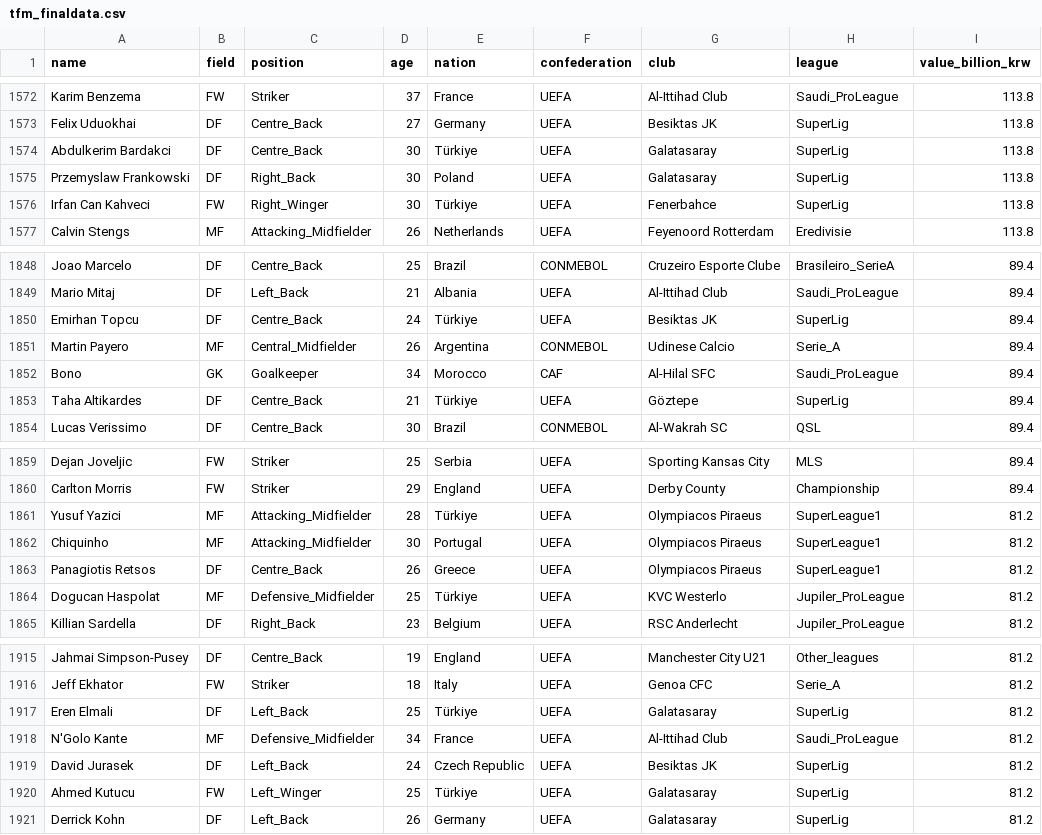
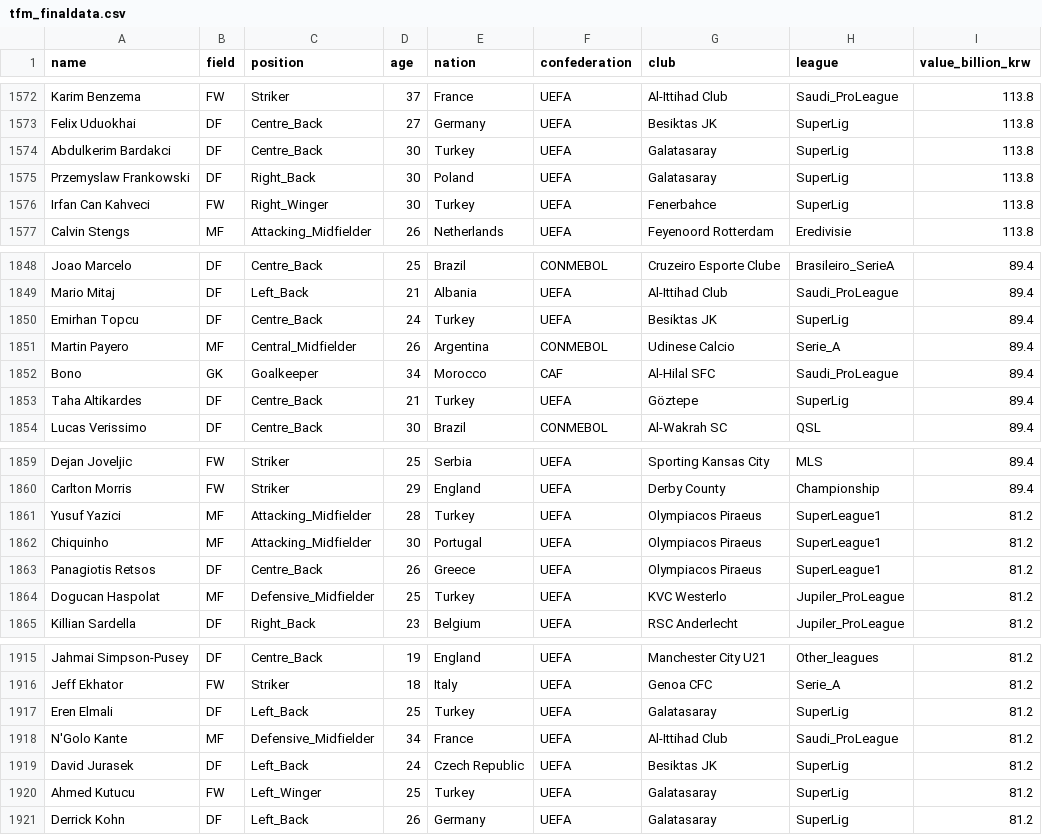
Before and after one commit to sesac-dragon/project_jeon99yu, a CSV file: data/tfm_finaldata.csv, drawn as a sheet; only a part is shown, gaps mark what is left out; the diff covers the shown part only.

```diff
--- a/data/tfm_finaldata.csv
+++ b/data/tfm_finaldata.csv
@@ -1573,5 +1573,5 @@ Karim Benzema,FW,Striker,37,France,UEFA,Al-Ittihad Club,Saudi_ProLeague,113.8
 Felix Uduokhai,DF,Centre_Back,27,Germany,UEFA,Besiktas JK,SuperLig,113.8
-Abdulkerim Bardakci,DF,Centre_Back,30,Türkiye,UEFA,Galatasaray,SuperLig,113.8
+Abdulkerim Bardakci,DF,Centre_Back,30,Turkey,UEFA,Galatasaray,SuperLig,113.8
 Przemyslaw Frankowski,DF,Right_Back,30,Poland,UEFA,Galatasaray,SuperLig,113.8
-Irfan Can Kahveci,FW,Right_Winger,30,Türkiye,UEFA,Fenerbahce,SuperLig,113.8
+Irfan Can Kahveci,FW,Right_Winger,30,Turkey,UEFA,Fenerbahce,SuperLig,113.8
 Calvin Stengs,MF,Attacking_Midfielder,26,Netherlands,UEFA,Feyenoord Rotterdam,Eredivisie,113.8
@@ -1849,6 +1849,6 @@ Joao Marcelo,DF,Centre_Back,25,Brazil,CONMEBOL,Cruzeiro Esporte Clube,Brasileiro
 Mario Mitaj,DF,Left_Back,21,Albania,UEFA,Al-Ittihad Club,Saudi_ProLeague,89.4
-Emirhan Topcu,DF,Centre_Back,24,Türkiye,UEFA,Besiktas JK,SuperLig,89.4
+Emirhan Topcu,DF,Centre_Back,24,Turkey,UEFA,Besiktas JK,SuperLig,89.4
 Martin Payero,MF,Central_Midfielder,26,Argentina,CONMEBOL,Udinese Calcio,Serie_A,89.4
 Bono,GK,Goalkeeper,34,Morocco,CAF,Al-Hilal SFC,Saudi_ProLeague,89.4
-Taha Altikardes,DF,Centre_Back,21,Türkiye,UEFA,Göztepe,SuperLig,89.4
+Taha Altikardes,DF,Centre_Back,21,Turkey,UEFA,Göztepe,SuperLig,89.4
 Lucas Verissimo,DF,Centre_Back,30,Brazil,CONMEBOL,Al-Wakrah SC,QSL,89.4
@@ -1860,6 +1860,6 @@ Dejan Joveljic,FW,Striker,25,Serbia,UEFA,Sporting Kansas City,MLS,89.4
 Carlton Morris,FW,Striker,29,England,UEFA,Derby County,Championship,89.4
-Yusuf Yazici,MF,Attacking_Midfielder,28,Türkiye,UEFA,Olympiacos Piraeus,SuperLeague1,81.2
+Yusuf Yazici,MF,Attacking_Midfielder,28,Turkey,UEFA,Olympiacos Piraeus,SuperLeague1,81.2
 Chiquinho,MF,Attacking_Midfielder,30,Portugal,UEFA,Olympiacos Piraeus,SuperLeague1,81.2
 Panagiotis Retsos,DF,Centre_Back,26,Greece,UEFA,Olympiacos Piraeus,SuperLeague1,81.2
-Dogucan Haspolat,MF,Defensive_Midfielder,25,Türkiye,UEFA,KVC Westerlo,Jupiler_ProLeague,81.2
+Dogucan Haspolat,MF,Defensive_Midfielder,25,Turkey,UEFA,KVC Westerlo,Jupiler_ProLeague,81.2
 Killian Sardella,DF,Right_Back,23,Belgium,UEFA,RSC Anderlecht,Jupiler_ProLeague,81.2
@@ -1916,6 +1916,6 @@ Jahmai Simpson-Pusey,DF,Centre_Back,19,England,UEFA,Manchester City U21,Other_le
 Jeff Ekhator,FW,Striker,18,Italy,UEFA,Genoa CFC,Serie_A,81.2
-Eren Elmali,DF,Left_Back,25,Türkiye,UEFA,Galatasaray,SuperLig,81.2
+Eren Elmali,DF,Left_Back,25,Turkey,UEFA,Galatasaray,SuperLig,81.2
 N'Golo Kante,MF,Defensive_Midfielder,34,France,UEFA,Al-Ittihad Club,Saudi_ProLeague,81.2
 David Jurasek,DF,Left_Back,24,Czech Republic,UEFA,Besiktas JK,SuperLig,81.2
-Ahmed Kutucu,FW,Left_Winger,25,Türkiye,UEFA,Galatasaray,SuperLig,81.2
+Ahmed Kutucu,FW,Left_Winger,25,Turkey,UEFA,Galatasaray,SuperLig,81.2
 Derrick Kohn,DF,Left_Back,26,Germany,UEFA,Galatasaray,SuperLig,81.2
```
Also changed, not shown: 55 edited cells elsewhere in this file, 14 other files.
